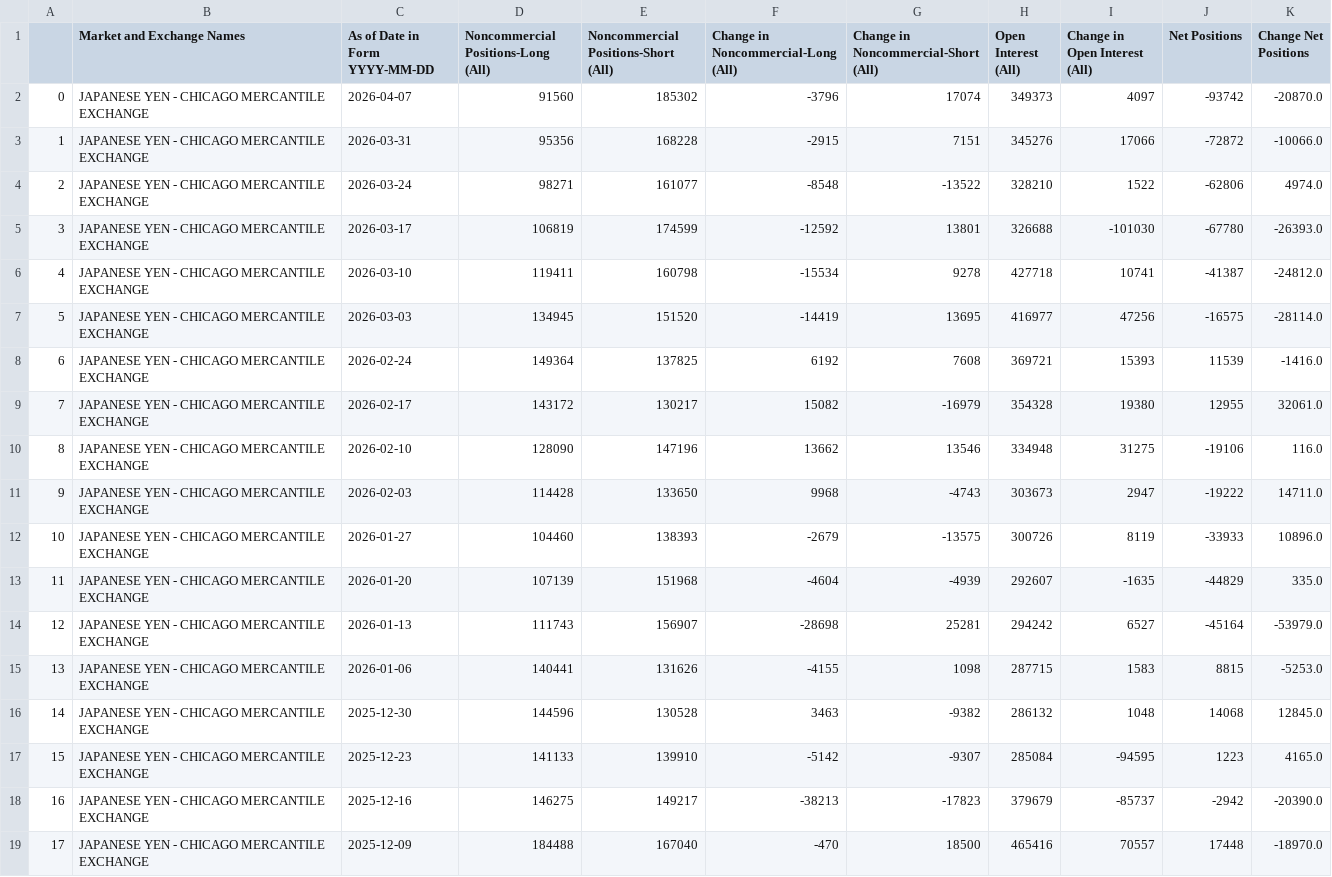
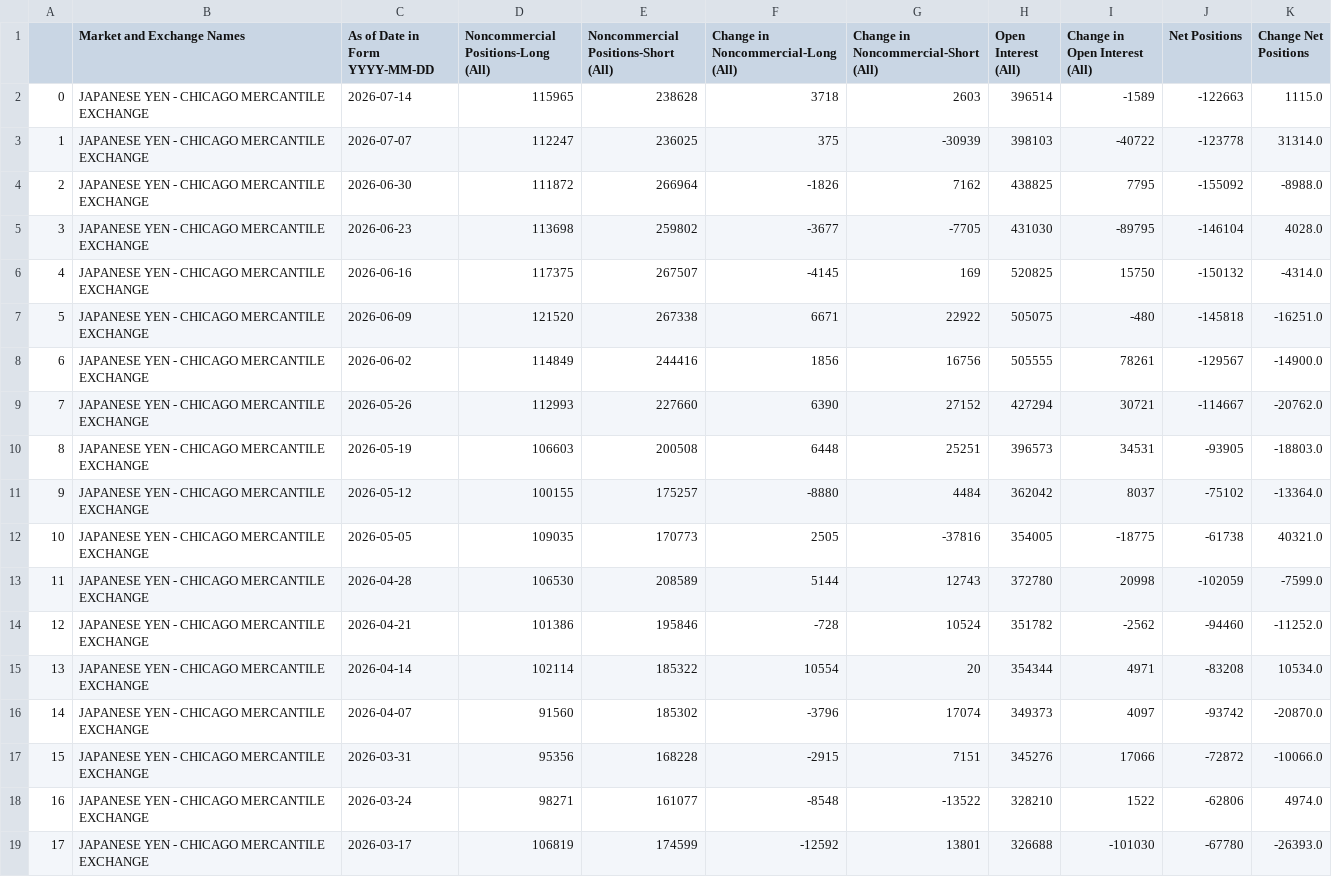
Before and after one commit to ngohamah/cot_analysis, a CSV file: data/JAPANESE YEN.csv, drawn as a sheet; only a part is shown; the shorter side is filled out with more unchanged rows; addresses are those after the commit; the diff names each change by its address in the sheet, - before the commit and + after, or states it on an @@ line.

```diff
--- a/data/JAPANESE YEN.csv
+++ b/data/JAPANESE YEN.csv
+row 2: 0 | JAPANESE YEN - CHICAGO MERCANTILE EXCHANGE | 2026-07-14 | 115965 | 238628 | 3718 | 2603 | 396514 | -1589 | -122663 | 1115.0
+row 3: 1 | JAPANESE YEN - CHICAGO MERCANTILE EXCHANGE | 2026-07-07 | 112247 | 236025 | 375 | -30939 | 398103 | -40722 | -123778 | 31314.0
+row 4: 2 | JAPANESE YEN - CHICAGO MERCANTILE EXCHANGE | 2026-06-30 | 111872 | 266964 | -1826 | 7162 | 438825 | 7795 | -155092 | -8988.0
+row 5: 3 | JAPANESE YEN - CHICAGO MERCANTILE EXCHANGE | 2026-06-23 | 113698 | 259802 | -3677 | -7705 | 431030 | -89795 | -146104 | 4028.0
+row 6: 4 | JAPANESE YEN - CHICAGO MERCANTILE EXCHANGE | 2026-06-16 | 117375 | 267507 | -4145 | 169 | 520825 | 15750 | -150132 | -4314.0
+row 7: 5 | JAPANESE YEN - CHICAGO MERCANTILE EXCHANGE | 2026-06-09 | 121520 | 267338 | 6671 | 22922 | 505075 | -480 | -145818 | -16251.0
+row 8: 6 | JAPANESE YEN - CHICAGO MERCANTILE EXCHANGE | 2026-06-02 | 114849 | 244416 | 1856 | 16756 | 505555 | 78261 | -129567 | -14900.0
+row 9: 7 | JAPANESE YEN - CHICAGO MERCANTILE EXCHANGE | 2026-05-26 | 112993 | 227660 | 6390 | 27152 | 427294 | 30721 | -114667 | -20762.0
+row 10: 8 | JAPANESE YEN - CHICAGO MERCANTILE EXCHANGE | 2026-05-19 | 106603 | 200508 | 6448 | 25251 | 396573 | 34531 | -93905 | -18803.0
+row 11: 9 | JAPANESE YEN - CHICAGO MERCANTILE EXCHANGE | 2026-05-12 | 100155 | 175257 | -8880 | 4484 | 362042 | 8037 | -75102 | -13364.0
+row 12: 10 | JAPANESE YEN - CHICAGO MERCANTILE EXCHANGE | 2026-05-05 | 109035 | 170773 | 2505 | -37816 | 354005 | -18775 | -61738 | 40321.0
+row 13: 11 | JAPANESE YEN - CHICAGO MERCANTILE EXCHANGE | 2026-04-28 | 106530 | 208589 | 5144 | 12743 | 372780 | 20998 | -102059 | -7599.0
+row 14: 12 | JAPANESE YEN - CHICAGO MERCANTILE EXCHANGE | 2026-04-21 | 101386 | 195846 | -728 | 10524 | 351782 | -2562 | -94460 | -11252.0
+row 15: 13 | JAPANESE YEN - CHICAGO MERCANTILE EXCHANGE | 2026-04-14 | 102114 | 185322 | 10554 | 20 | 354344 | 4971 | -83208 | 10534.0
@@ column A renumbered from row 16 down @@
```
Also changed, not shown: data/AUSTRALIAN.csv, data/CANADIAN DOLLAR.csv, 34 other files.
